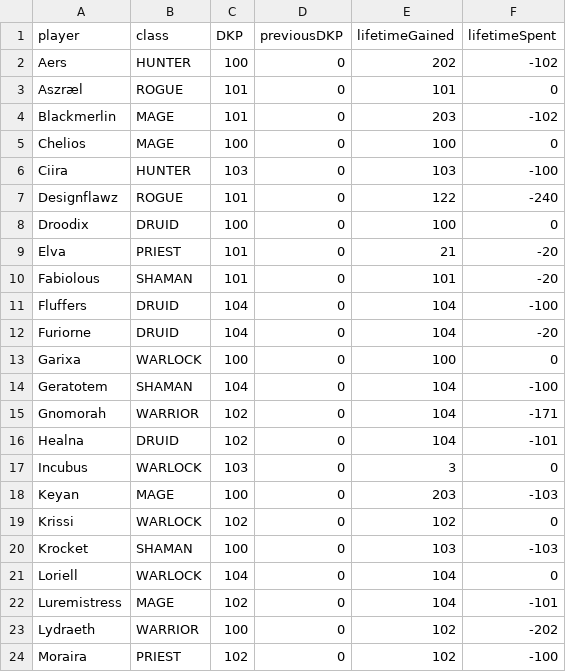
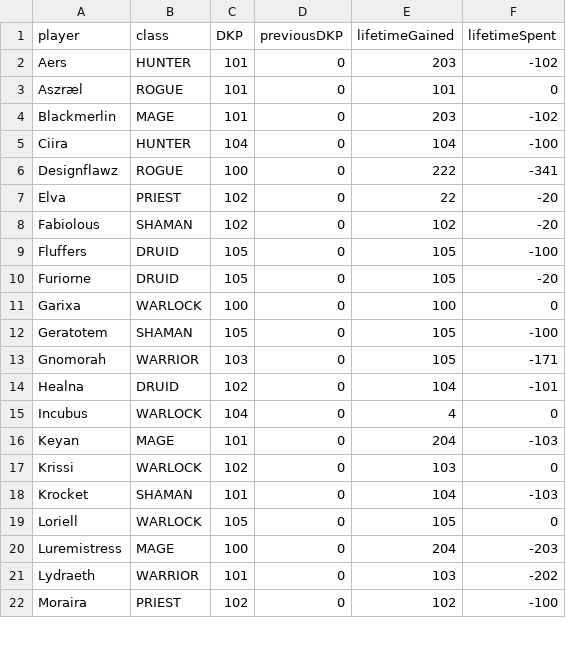
Before and after one commit to knoxz/knoxz.github.io, a CSV file: dkp.csv, drawn as a sheet; only a part is shown; the diff covers the shown part only.

```diff
--- a/dkp.csv
+++ b/dkp.csv
@@ -1,24 +1,22 @@
 player,class,DKP,previousDKP,lifetimeGained,lifetimeSpent
-Aers,HUNTER,100,0,202,-102
+Aers,HUNTER,101,0,203,-102
 Aszræl,ROGUE,101,0,101,0
 Blackmerlin,MAGE,101,0,203,-102
-Chelios,MAGE,100,0,100,0
-Ciira,HUNTER,103,0,103,-100
-Designflawz,ROGUE,101,0,122,-240
-Droodix,DRUID,100,0,100,0
-Elva,PRIEST,101,0,21,-20
-Fabiolous,SHAMAN,101,0,101,-20
-Fluffers,DRUID,104,0,104,-100
-Furiorne,DRUID,104,0,104,-20
+Ciira,HUNTER,104,0,104,-100
+Designflawz,ROGUE,100,0,222,-341
+Elva,PRIEST,102,0,22,-20
+Fabiolous,SHAMAN,102,0,102,-20
+Fluffers,DRUID,105,0,105,-100
+Furiorne,DRUID,105,0,105,-20
 Garixa,WARLOCK,100,0,100,0
-Geratotem,SHAMAN,104,0,104,-100
-Gnomorah,WARRIOR,102,0,104,-171
+Geratotem,SHAMAN,105,0,105,-100
+Gnomorah,WARRIOR,103,0,105,-171
 Healna,DRUID,102,0,104,-101
-Incubus,WARLOCK,103,0,3,0
-Keyan,MAGE,100,0,203,-103
-Krissi,WARLOCK,102,0,102,0
-Krocket,SHAMAN,100,0,103,-103
-Loriell,WARLOCK,104,0,104,0
-Luremistress,MAGE,102,0,104,-101
-Lydraeth,WARRIOR,100,0,102,-202
+Incubus,WARLOCK,104,0,4,0
+Keyan,MAGE,101,0,204,-103
+Krissi,WARLOCK,102,0,103,0
+Krocket,SHAMAN,101,0,104,-103
+Loriell,WARLOCK,105,0,105,0
+Luremistress,MAGE,100,0,204,-203
+Lydraeth,WARRIOR,101,0,103,-202
 Moraira,PRIEST,102,0,102,-100
```
Also changed, not shown: 2 removed rows and 21 edited cells elsewhere in this file, dkp_history.csv, loot_history.csv.
